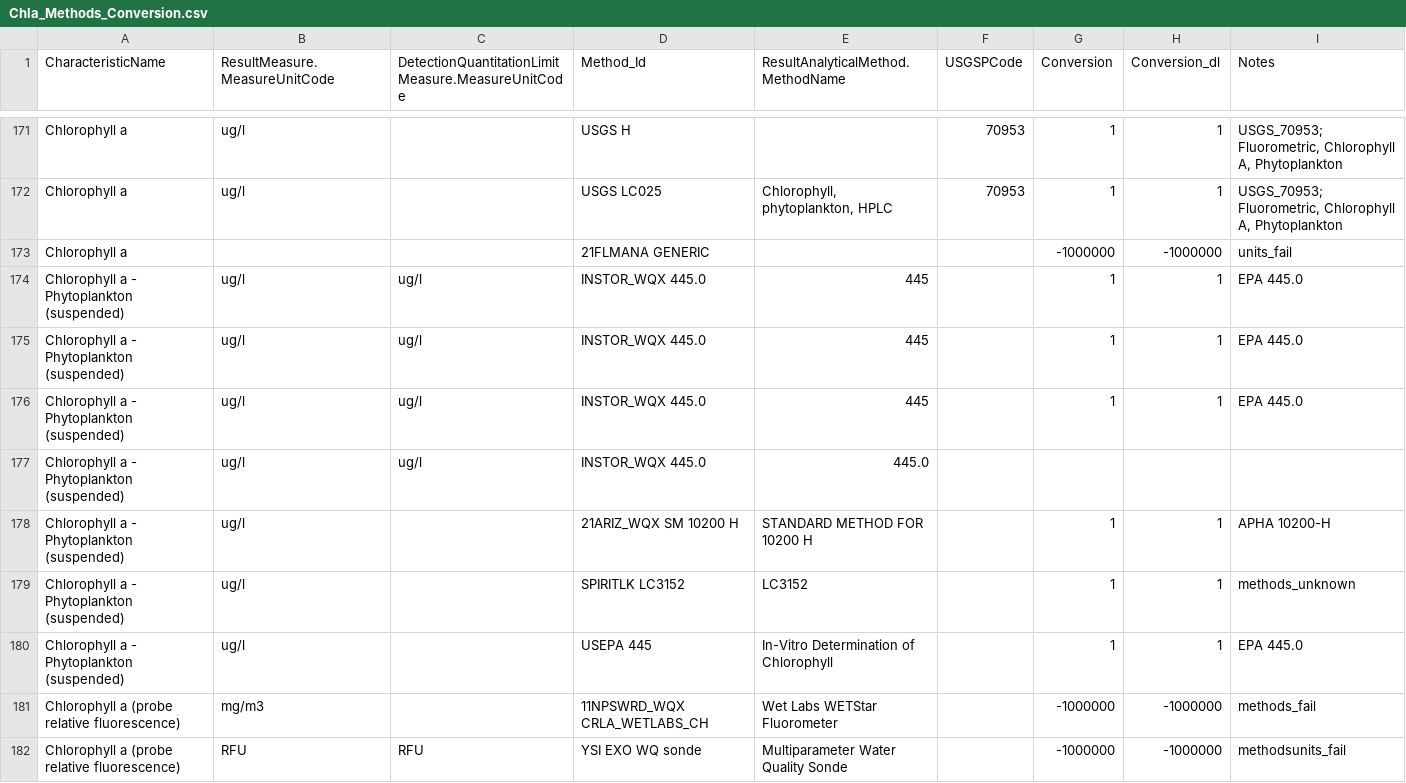
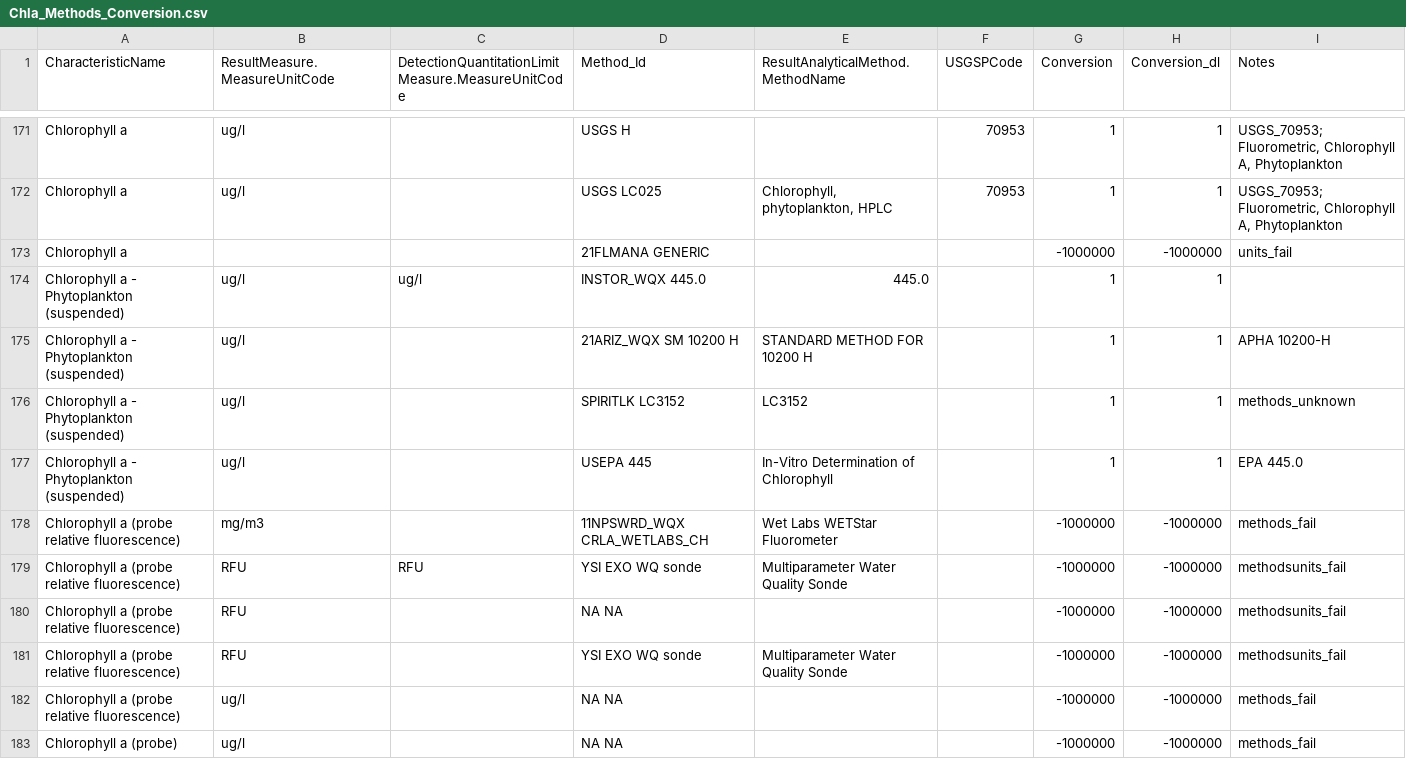
Before and after one commit to cont-limno/lagos_database, a CSV file: conversion_files/Chla_Methods_Conversion.csv, drawn as a sheet; only a part is shown, gaps mark what is left out; the shorter side is filled out with more unchanged rows; the diff names each change by its address in the sheet, - before the commit and + after, or states it on an @@ line.

```diff
--- a/conversion_files/Chla_Methods_Conversion.csv
+++ b/conversion_files/Chla_Methods_Conversion.csv
-E174: 445
+E174: 445.0
-I174 (Notes): EPA 445.0
+I174 (Notes): (empty)
-row 175: Chlorophyll a - Phytoplankton (suspended) | ug/l | ug/l | INSTOR_WQX 445.0 | 445 |  | 1 | 1 | EPA 445.0
-row 176: Chlorophyll a - Phytoplankton (suspended) | ug/l | ug/l | INSTOR_WQX 445.0 | 445 |  | 1 | 1 | EPA 445.0
-row 177: Chlorophyll a - Phytoplankton (suspended) | ug/l | ug/l | INSTOR_WQX 445.0 | 445.0
```
Also changed, not shown: conversion_files/Chloride_Methods_Conversion.csv, conversion_files/NH3NH4_Methods_Conversion.csv, 10 other files.
